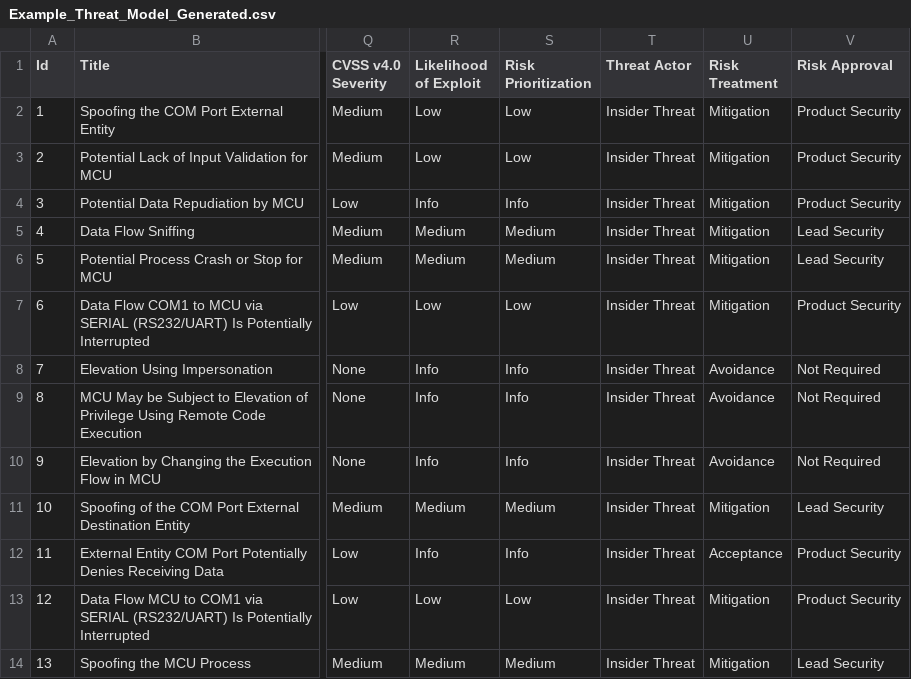
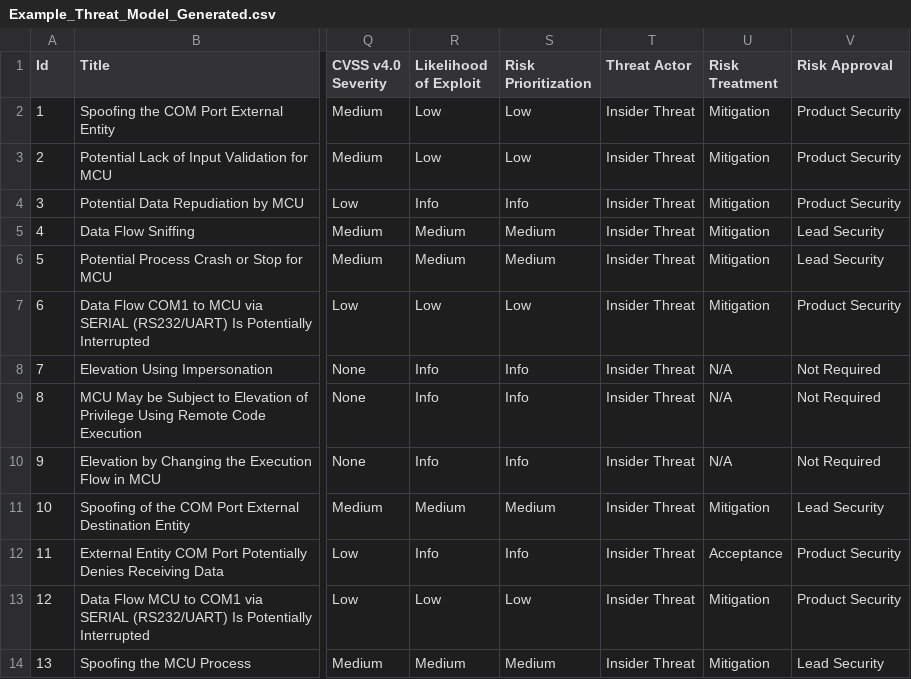
Before and after one commit to sentenz/skills, a CSV file: skills/threat-modeling-ics/references/Example_Threat_Model_Generated.csv, drawn as a sheet; only a part is shown, gaps mark what is left out; the diff names each change by its address in the sheet, - before the commit and + after, or states it on an @@ line.

Commit message:
fix(threat-modeling-ics): align risk treatment guidance

```diff
--- a/skills/threat-modeling-ics/references/Example_Threat_Model_Generated.csv
+++ b/skills/threat-modeling-ics/references/Example_Threat_Model_Generated.csv
-U8:U10 (Risk Treatment): Avoidance
+U8:U10 (Risk Treatment): N/A
```
Also changed, not shown: 5 other files.
